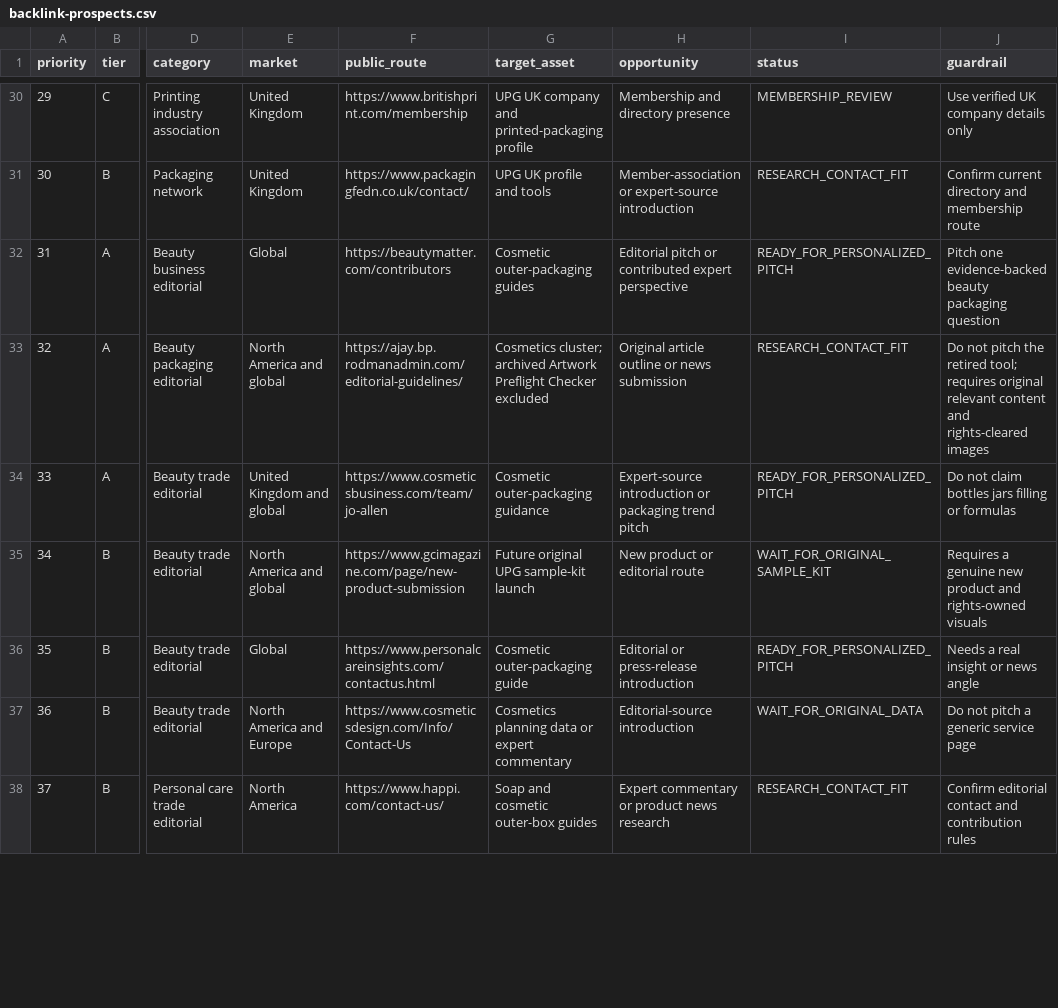
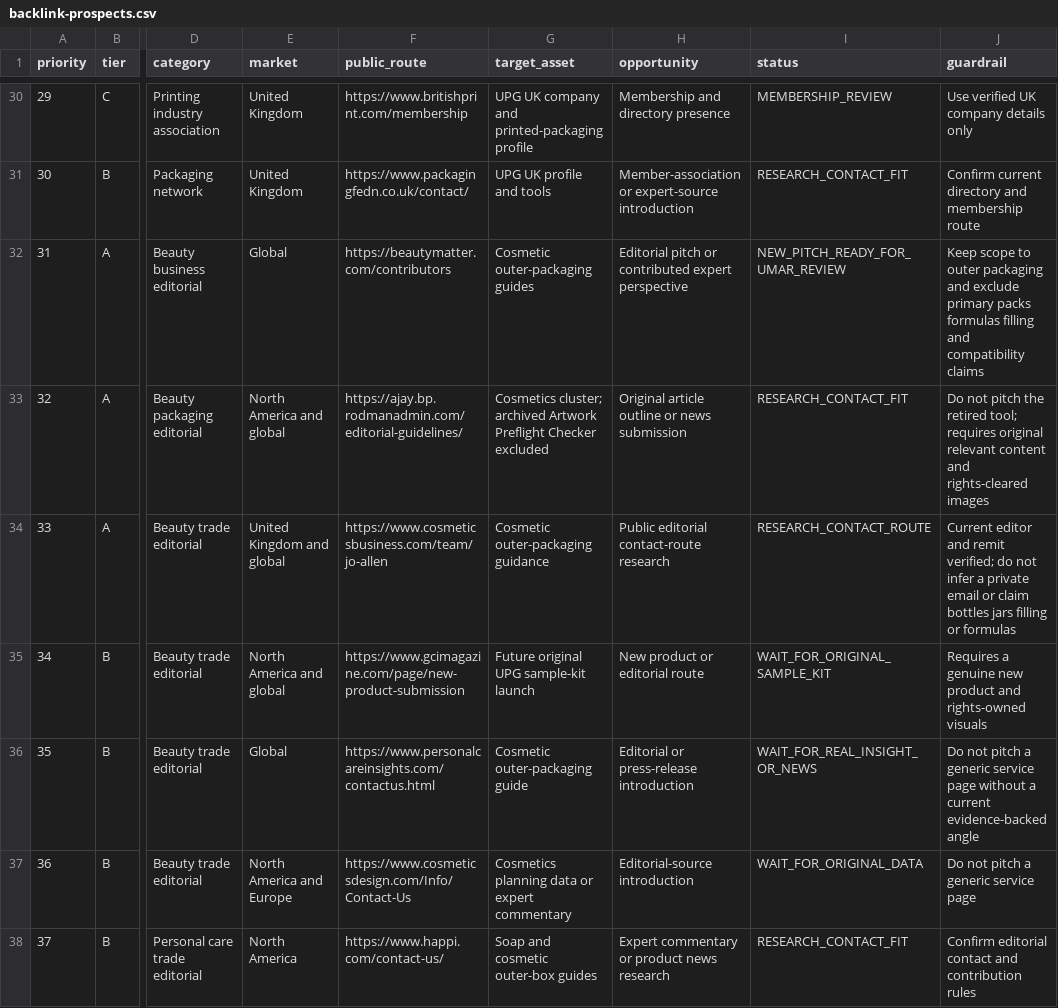
Before and after one commit to umarbabur105-del/upg-website-v2, a CSV file: docs/backlink-prospects.csv, drawn as a sheet; only a part is shown, gaps mark what is left out; the diff covers the shown part only; the diff names each change by its address in the sheet, - before the commit and + after, or states it on an @@ line.

```diff
--- a/docs/backlink-prospects.csv
+++ b/docs/backlink-prospects.csv
-I32 (status): READY_FOR_PERSONALIZED_PITCH
+I32 (status): NEW_PITCH_READY_FOR_UMAR_REVIEW
-J32 (guardrail): Pitch one evidence-backed beauty packaging question
+J32 (guardrail): Keep scope to outer packaging and exclude primary packs formulas filling and compatibility claims
-H34 (opportunity): Expert-source introduction or packaging trend pitch
+H34 (opportunity): Public editorial contact-route research
-I34 (status): READY_FOR_PERSONALIZED_PITCH
+I34 (status): RESEARCH_CONTACT_ROUTE
-J34 (guardrail): Do not claim bottles…
+J34 (guardrail): Current editor and remit verified; do not infer a private email or claim bottles…
-I36 (status): READY_FOR_PERSONALIZED_PITCH
+I36 (status): WAIT_FOR_REAL_INSIGHT_OR_NEWS
-J36 (guardrail): Needs a real insight or news angle
+J36 (guardrail): Do not pitch a generic service page without a current evidence-backed angle
```
Also changed, not shown: 33 edited cells elsewhere in this file, 6 other files.
